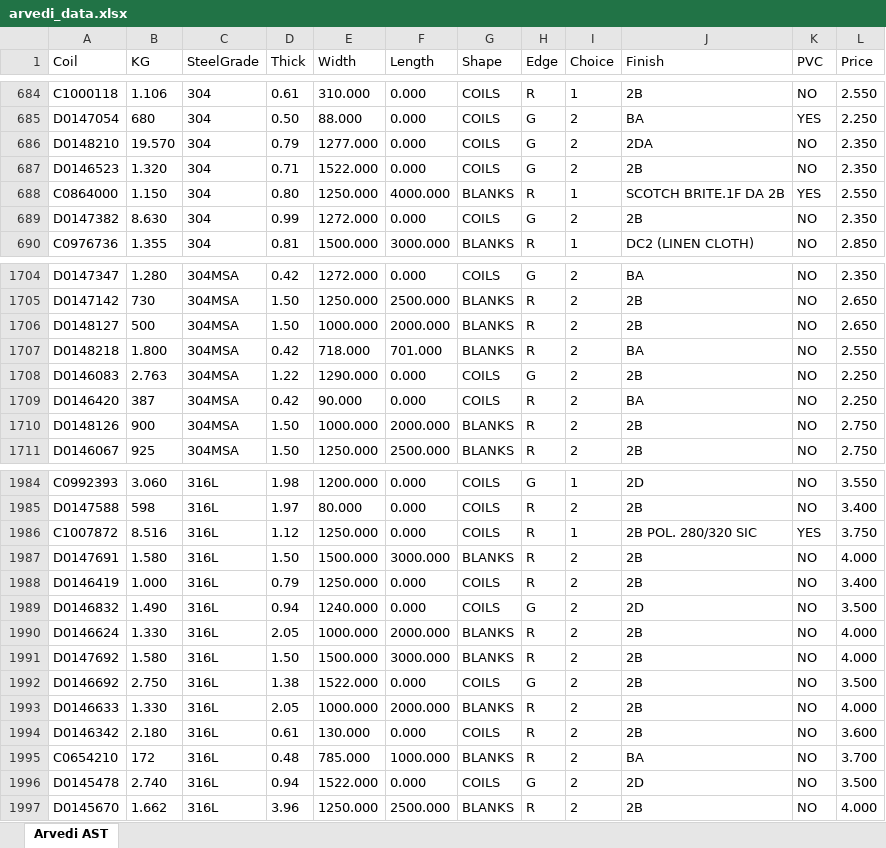
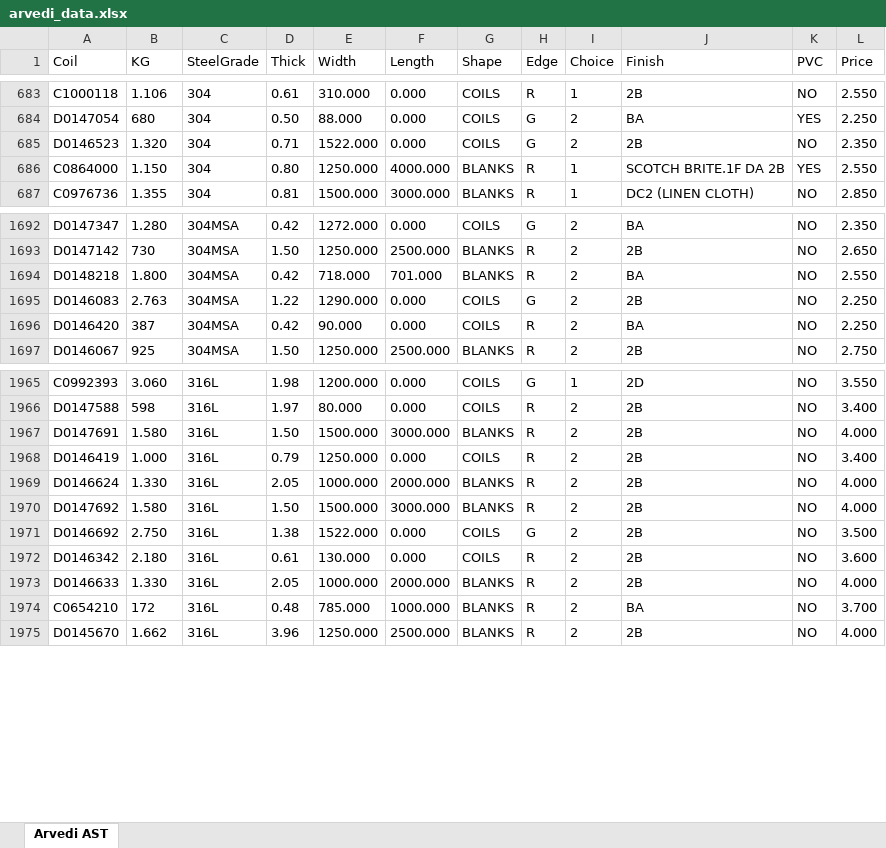
Before and after one commit to Mokax1/inv-scraper, an Excel workbook: arvedi_data.xlsx, sheet Arvedi AST, drawn as a sheet; only a part is shown, gaps mark what is left out; values as stored, in another font and other column widths than the file's, no borders; removed rows and columns are numbered as before the commit, all else as after; the diff covers the shown part only; the diff names each change by its address in the sheet, - before the commit and + after, or states it on an @@ line.

```diff
--- a/arvedi_data.xlsx (sheet Arvedi AST)
+++ b/arvedi_data.xlsx (sheet Arvedi AST)
-row 686: D0148210 | 19.570 | 304 | 0.79 | 1277.000 | 0.000 | COILS | G | 2 | 2DA | NO | 2.350
-row 689: D0147382 | 8.630 | 304 | 0.99 | 1272.000 | 0.000 | COILS | G | 2 | 2B | NO | 2.350
-row 1706: D0148127 | 500 | 304MSA | 1.50 | 1000.000 | 2000.000 | BLANKS | R | 2 | 2B | NO | 2.650
-row 1710: D0148126 | 900 | 304MSA | 1.50 | 1000.000 | 2000.000 | BLANKS | R | 2 | 2B | NO | 2.750
-row 1986: C1007872 | 8.516 | 316L | 1.12 | 1250.000 | 0.000 | COILS | R | 1 | 2B POL. 280/320 SIC | YES | 3.750
-row 1989: D0146832 | 1.490 | 316L | 0.94 | 1240.000 | 0.000 | COILS | G | 2 | 2D | NO | 3.500
@@ row 1993 moved to row 1973: D0146633 @@
-row 1996: D0145478 | 2.740 | 316L | 0.94 | 1522.000 | 0.000 | COILS | G | 2 | 2D | NO | 3.500
```
Also changed, not shown: 16 removed rows and 127 moved rows elsewhere in this sheet, scraped_data.xlsx, 1 other file.
